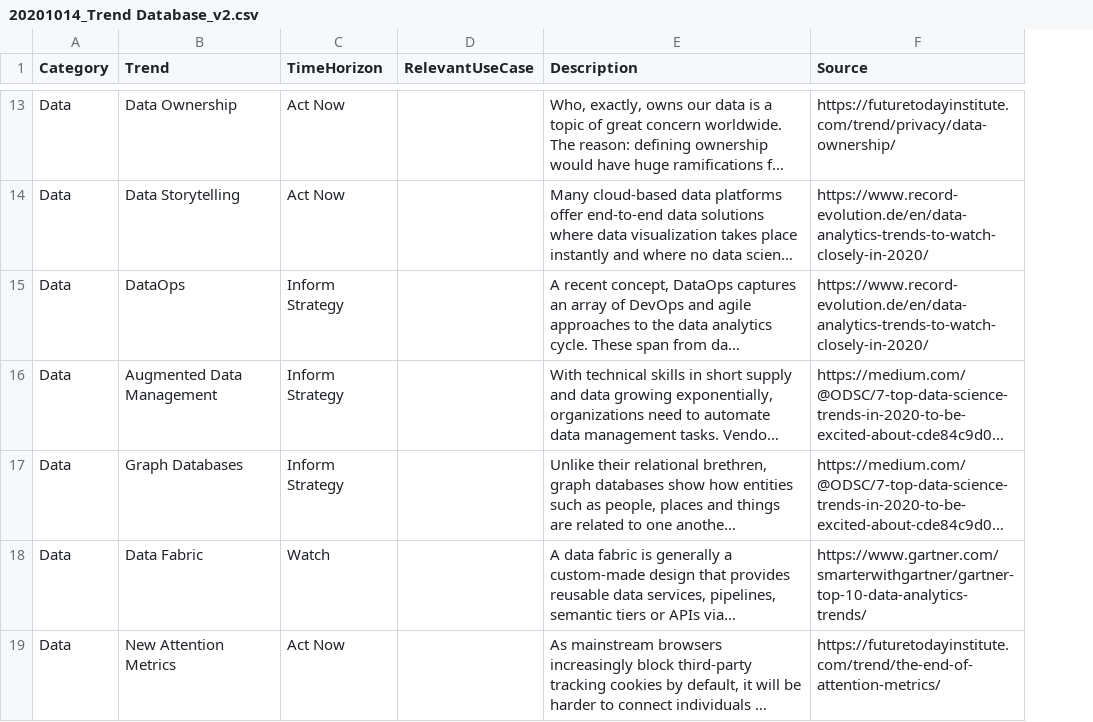
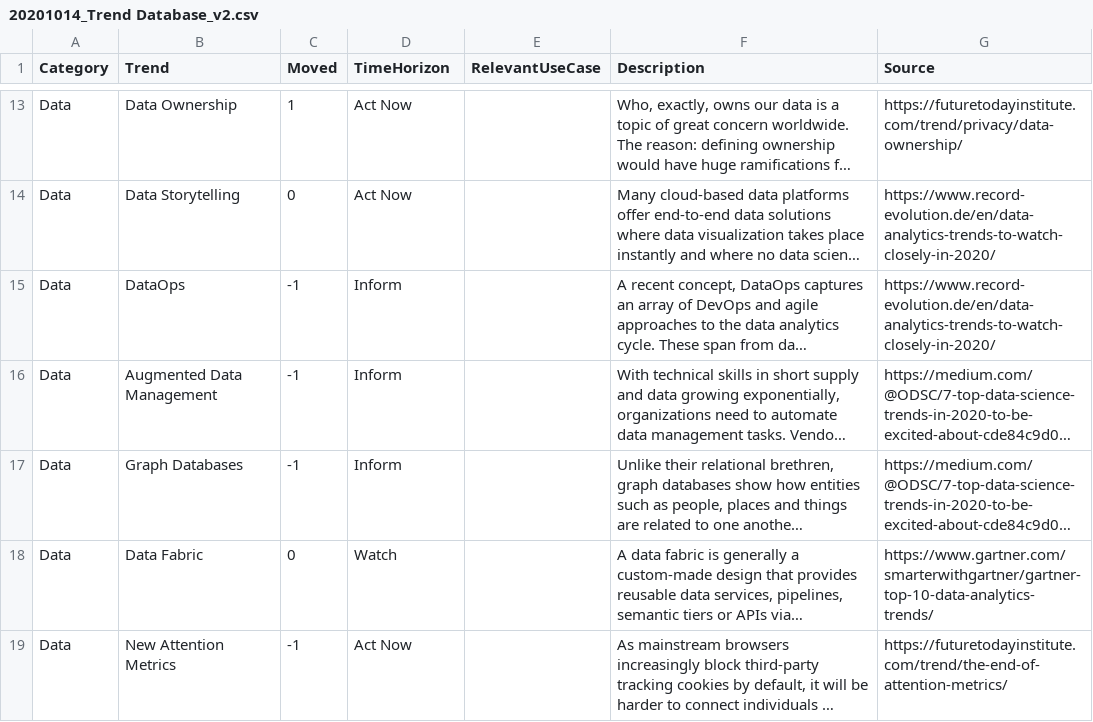
Before and after one commit to cm230/trend-radar, a CSV file: 20201014_Trend Database_v2.csv, drawn as a sheet; only a part is shown, gaps mark what is left out; long unchanged cells end in …; addresses are those after the commit; the diff covers the shown part only; the diff names each change by its address in the sheet, - before the commit and + after, or states it on an @@ line.

```diff
--- a/20201014_Trend Database_v2.csv
+++ b/20201014_Trend Database_v2.csv
+column C (Moved), rows 13-19: 1 | 0 | -1 | -1 | -1 | 0 | -1
-D15:D17 (TimeHorizon): Inform Strategy
+D15:D17 (TimeHorizon): Inform
```
Also changed, not shown: 3 removed rows and 13 edited cells elsewhere in this file, 3 other files.
